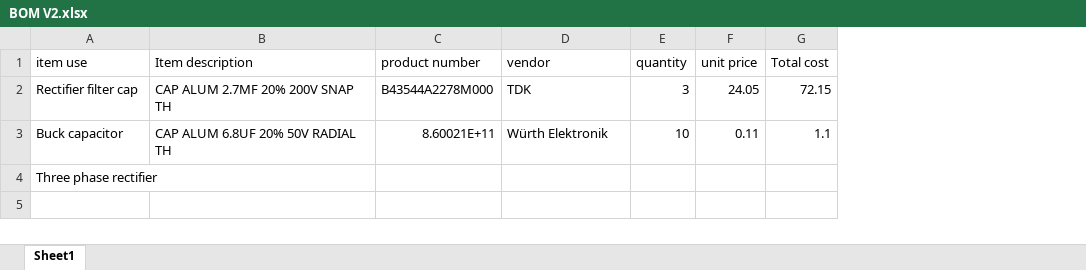
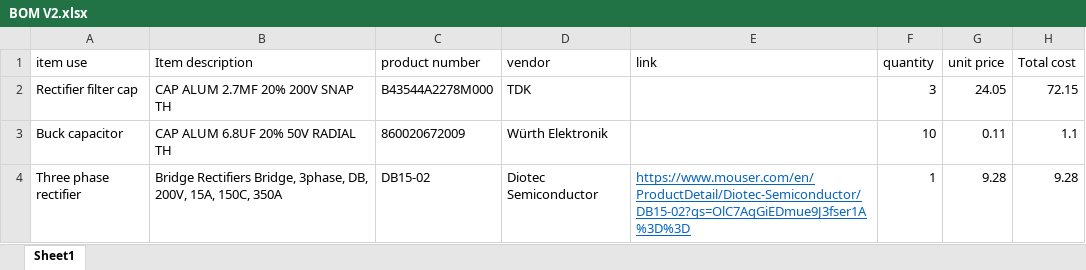
Before and after one commit to 23vsgroi/Battery-Charger, an Excel workbook: Battery Charger Project/Excel/BOM/BOM V2.xlsx, sheet Sheet1, drawn as a sheet; values as stored, in another font and other column widths than the file's, no borders; table styles not drawn; addresses are those after the commit; the diff names each change by its address in the sheet, - before the commit and + after, or states it on an @@ line.

```diff
--- a/Battery Charger Project/Excel/BOM/BOM V2.xlsx (sheet Sheet1)
+++ b/Battery Charger Project/Excel/BOM/BOM V2.xlsx (sheet Sheet1)
+column E (link), row 4: https://www.mouser.com/en/ProductDetail/Diotec-Semiconductor/DB15-02?qs=OlC7AqGiEDmue9J3fser1A%3D%3D
-C3 (product number): 8.60021E+11
+C3 (product number): 860020672009
-B4 (Item description): (empty)
+B4 (Item description): Bridge Rectifiers Bridge, 3phase, DB, 200V, 15A, 150C, 350A
-C4 (product number): (empty)
+C4 (product number): DB15-02
-D4 (vendor): (empty)
+D4 (vendor): Diotec Semiconductor
-F4 (quantity): (empty)
+F4 (quantity): 1
-G4 (unit price): (empty)
+G4 (unit price): 9.28
-H4 (Total cost): (empty)
+H4 (Total cost): 9.28
```
Also changed, not shown: formulas that keep their value, Battery Charger Project/Excel/Calculations/Component calcs.xlsx, 4 other files.
